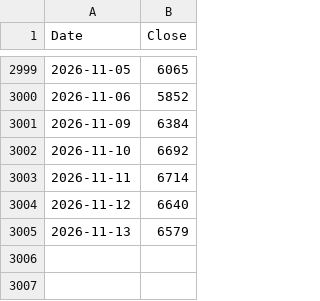
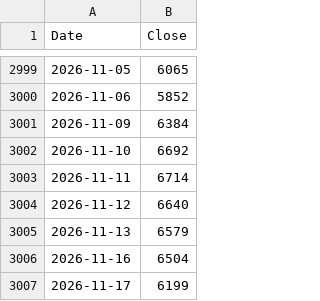
Before and after one commit to rkarim25/Strategy, a CSV file: 3bal_daily.csv, drawn as a sheet; only a part is shown, gaps mark what is left out.

```diff
--- a/3bal_daily.csv
+++ b/3bal_daily.csv
@@ -3005 +3005,3 @@ Date,Close
 2026-11-13,6579
+2026-11-16,6504
+2026-11-17,6199
```
Also changed, not shown: dax_daily.csv, ftse250_daily.csv, 18 other files.
